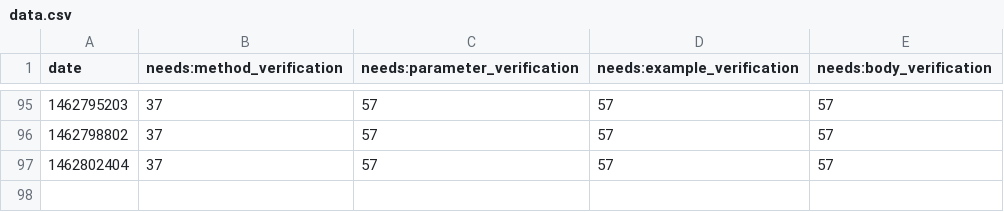
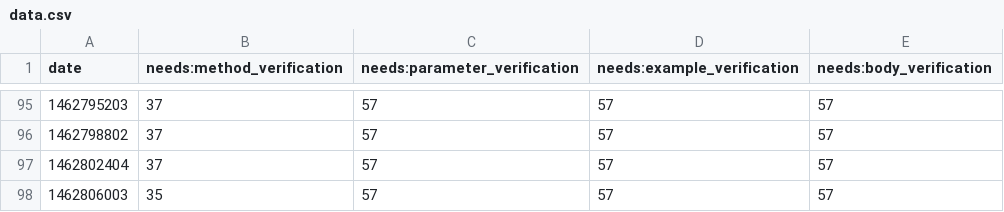
Before and after one commit to sdague/rst-burndown, a CSV file: data.csv, drawn as a sheet; only a part is shown, gaps mark what is left out; the diff names each change by its address in the sheet, - before the commit and + after, or states it on an @@ line.

Commit message:
Updated csv

```diff
--- a/data.csv
+++ b/data.csv
+row 98: 1462806003 | 35 | 57 | 57 | 57
```
